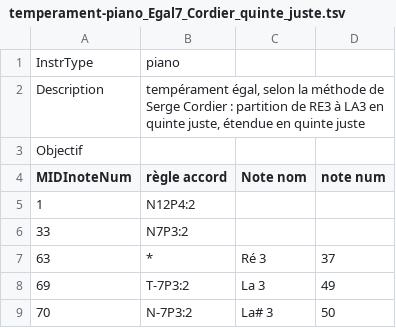
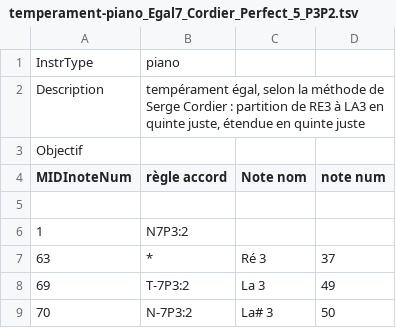
Before and after one commit to ViGAWorld-FR/ViGAWorld-ViGAPhone, a TSV file: ViGAPhoneR/temperament/temperament-piano_Egal7_Cordier_Perfect_5_P3P2.tsv (was ViGAPhoneR/configuration/temperament-piano_Egal7_Cordier_quinte_juste.tsv), drawn as a sheet.

```diff
--- a/ViGAPhoneR/configuration/temperament-piano_Egal7_Cordier_quinte_juste.tsv
+++ b/ViGAPhoneR/temperament/temperament-piano_Egal7_Cordier_Perfect_5_P3P2.tsv
@@ -4,4 +4,4 @@ Objectif
 MIDInoteNum	règle accord	Note nom	note num
-1	N12P4:2		
-33	N7P3:2		
+			
+1	N7P3:2		
 63	*	Ré 3	37
```
Also changed, not shown: ViGAPhoneR/Instrument/Bosendorfer Imperial290 PMI-GRANDIOSO$.vigaphone.tsv, ViGAPhoneR/Instrument/Orgue-VH-Mi1$.vigaphone.tsv, 28 other files.
